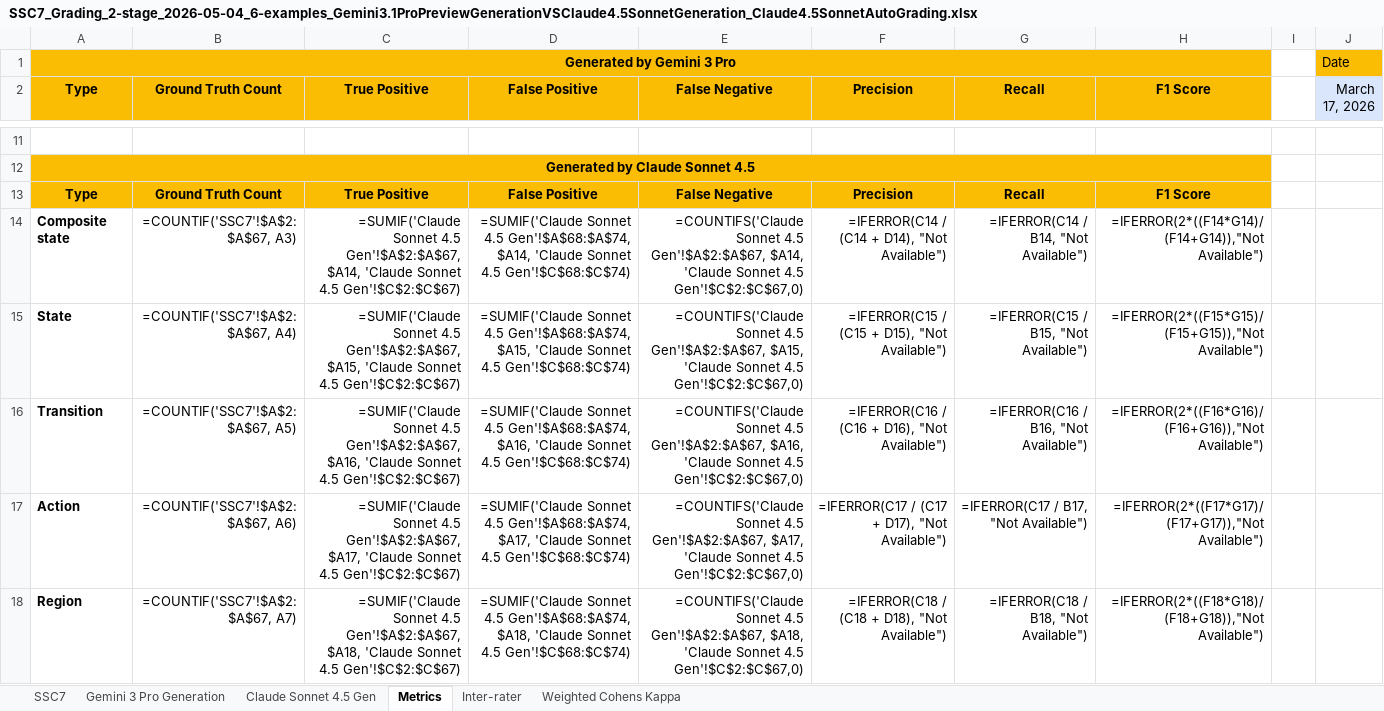
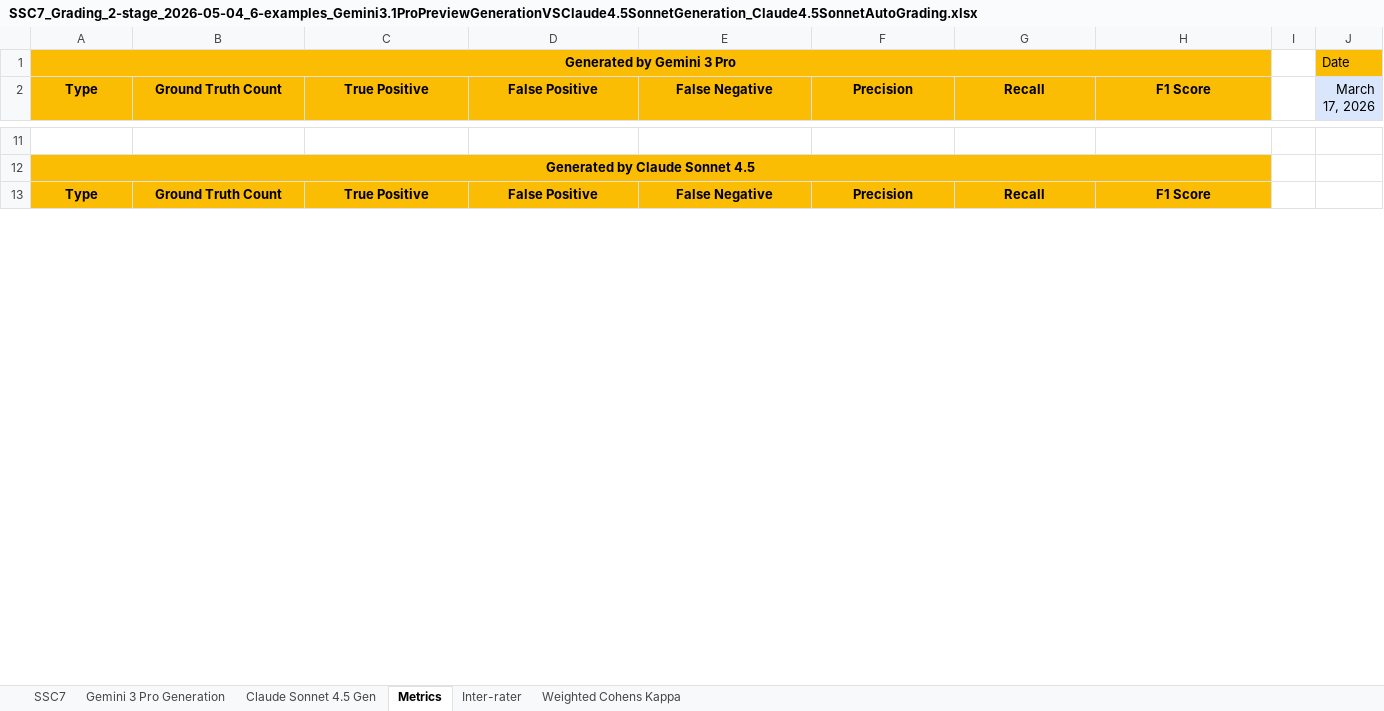
Before and after one commit to ma-nadeau/llm-automated-state-machine-generation-assessment, an Excel workbook: SSC7/Grading/2 stage/2026-03-17/SSC7_Grading_2-stage_2026-05-04_6-examples_Gemini3.1ProPreviewGenerationVSClaude4.5SonnetGeneration_Claude4.5SonnetAutoGrading.xlsx, sheet Metrics, drawn as a sheet; only a part is shown, gaps mark what is left out; values as stored, in another font and other column widths than the file's, no borders; formulas without a stored value are shown as written; table styles not drawn; removed rows and columns are numbered as before the commit, all else as after; the diff covers the shown part only; the diff names each change by its address in the sheet, - before the commit and + after, or states it on an @@ line.

```diff
--- a/SSC7/Grading/2 stage/2026-03-17/SSC7_Grading_2-stage_2026-05-04_6-examples_Gemini3.1ProPreviewGenerationVSClaude4.5SonnetGeneration_Claude4.5SonnetAutoGrading.xlsx (sheet Metrics)
+++ b/SSC7/Grading/2 stage/2026-03-17/SSC7_Grading_2-stage_2026-05-04_6-examples_Gemini3.1ProPreviewGenerationVSClaude4.5SonnetGeneration_Claude4.5SonnetAutoGrading.xlsx (sheet Metrics)
-row 14: Composite state | =COUNTIF('SSC7'!$A$2:$A$67, A3) | =SUMIF('Claude Sonnet 4.5 Gen'!$A$2:$A$67, $A14, 'Claude Sonnet 4.5 Gen'!$C$2:$C$67) | =SUMIF('Claude Sonnet 4.5 Gen'!$A$68:$A$74, $A14, 'Claude Sonnet 4.5 Gen'!$C$68:$C$74) | =COUNTIFS('Claude Sonnet 4.5 Gen'!$A$2:$A$67, $A14, 'Claude Sonnet 4.5 Gen'!$C$2:$C$67,0) | =IFERROR(C14 / (C14 + D14), "Not Available") | =IFERROR(C14 / B14, "Not Available") | =IFERROR(2*((F14*G14)/(F14+G14)),"Not Available")
-row 15: State | =COUNTIF('SSC7'!$A$2:$A$67, A4) | =SUMIF('Claude Sonnet 4.5 Gen'!$A$2:$A$67, $A15, 'Claude Sonnet 4.5 Gen'!$C$2:$C$67) | =SUMIF('Claude Sonnet 4.5 Gen'!$A$68:$A$74, $A15, 'Claude Sonnet 4.5 Gen'!$C$68:$C$74) | =COUNTIFS('Claude Sonnet 4.5 Gen'!$A$2:$A$67, $A15, 'Claude Sonnet 4.5 Gen'!$C$2:$C$67,0) | =IFERROR(C15 / (C15 + D15), "Not Available") | =IFERROR(C15 / B15, "Not Available") | =IFERROR(2*((F15*G15)/(F15+G15)),"Not Available")
-row 16: Transition | =COUNTIF('SSC7'!$A$2:$A$67, A5) | =SUMIF('Claude Sonnet 4.5 Gen'!$A$2:$A$67, $A16, 'Claude Sonnet 4.5 Gen'!$C$2:$C$67) | =SUMIF('Claude Sonnet 4.5 Gen'!$A$68:$A$74, $A16, 'Claude Sonnet 4.5 Gen'!$C$68:$C$74) | =COUNTIFS('Claude Sonnet 4.5 Gen'!$A$2:$A$67, $A16, 'Claude Sonnet 4.5 Gen'!$C$2:$C$67,0) | =IFERROR(C16 / (C16 + D16), "Not Available") | =IFERROR(C16 / B16, "Not Available") | =IFERROR(2*((F16*G16)/(F16+G16)),"Not Available")
-row 17: Action | =COUNTIF('SSC7'!$A$2:$A$67, A6) | =SUMIF('Claude Sonnet 4.5 Gen'!$A$2:$A$67, $A17, 'Claude Sonnet 4.5 Gen'!$C$2:$C$67) | =SUMIF('Claude Sonnet 4.5 Gen'!$A$68:$A$74, $A17, 'Claude Sonnet 4.5 Gen'!$C$68:$C$74) | =COUNTIFS('Claude Sonnet 4.5 Gen'!$A$2:$A$67, $A17, 'Claude Sonnet 4.5 Gen'!$C$2:$C$67,0) | =IFERROR(C17 / (C17 + D17), "Not Available") | =IFERROR(C17 / B17, "Not Available") | =IFERROR(2*((F17*G17)/(F17+G17)),"Not Available")
-row 18: Region | =COUNTIF('SSC7'!$A$2:$A$67, A7) | =SUMIF('Claude Sonnet 4.5 Gen'!$A$2:$A$67, $A18, 'Claude Sonnet 4.5 Gen'!$C$2:$C$67) | =SUMIF('Claude Sonnet 4.5 Gen'!$A$68:$A$74, $A18, 'Claude Sonnet 4.5 Gen'!$C$68:$C$74) | =COUNTIFS('Claude Sonnet 4.5 Gen'!$A$2:$A$67, $A18, 'Claude Sonnet 4.5 Gen'!$C$2:$C$67,0) | =IFERROR(C18 / (C18 + D18), "Not Available") | =IFERROR(C18 / B18, "Not Available") | =IFERROR(2*((F18*G18)/(F18+G18)),"Not Available")
```
Also changed, not shown: 15 added rows, 10 removed rows and 6 edited cells elsewhere in this sheet, sheet Weighted Cohens Kappa, sheet Inter-rater, sheet Gemini 3 Pro Generation, SSC7/Grading/2 stage/2026-03-17/SSC7_Grading_2-stage_2026-05-04_6-examples_GPT-5.5GenerationVSClaude4.5SonnetGeneration_Claude4.5SonnetAutoGrading.xlsx, Train Automation System/Grading/2 stage/2026-03-12/Train-Automation-System_Grading_2-stage_2026-05-04_6-examples_GPT-5.5GenerationVSClaude4.5SonnetGeneration_Claude4.5SonnetAutoGrading.xlsx, 15 other files.
